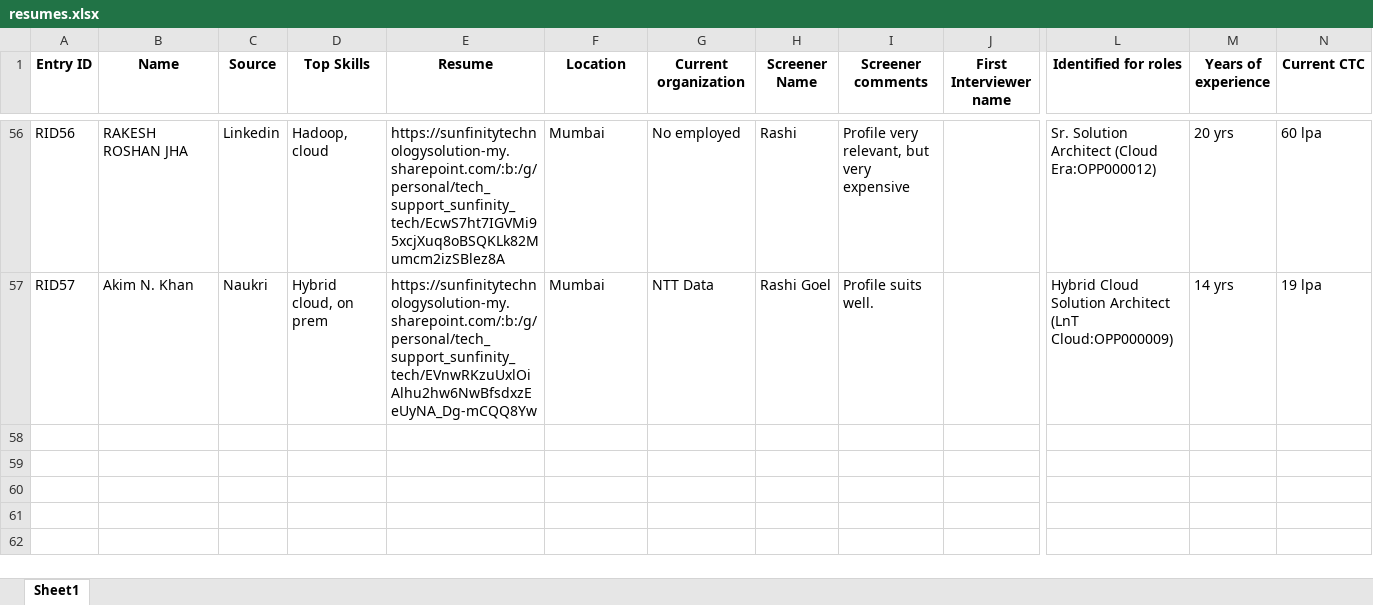
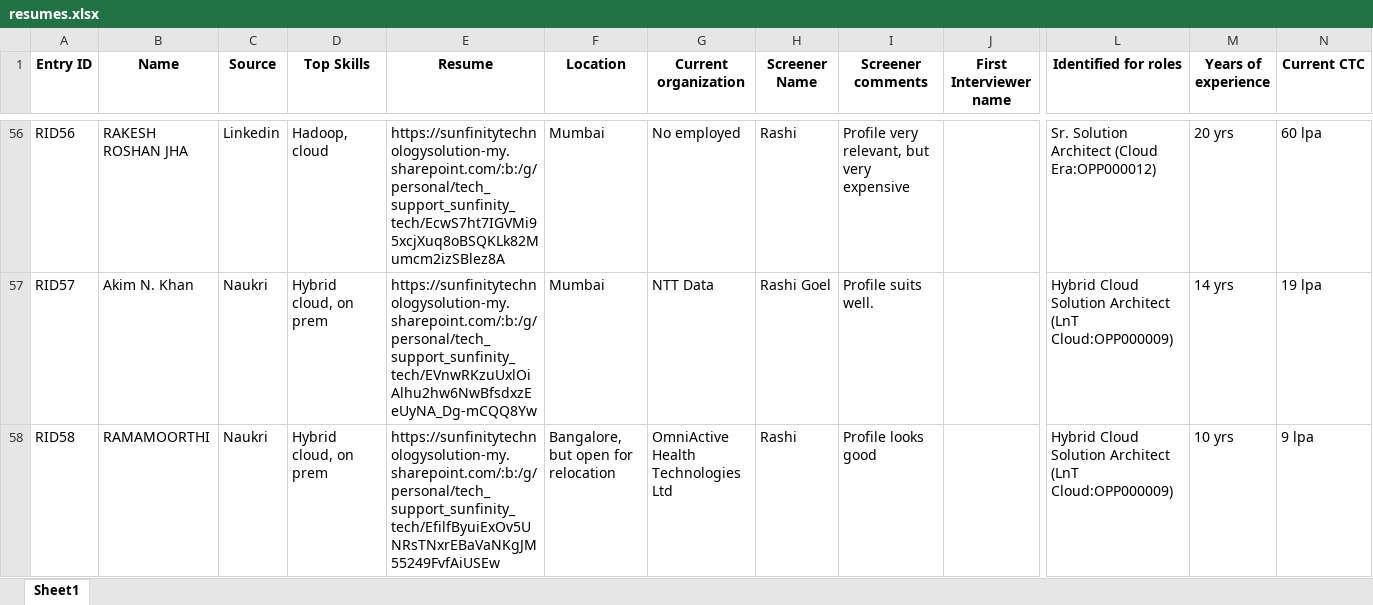
Before and after one commit to advait1307/sunfinity-crm, an Excel workbook: excel_files/resumes.xlsx, sheet Sheet1, drawn as a sheet; only a part is shown, gaps mark what is left out; values as stored, in another font and other column widths than the file's, no borders; rows hold the shown columns only; the diff names each change by its address in the sheet, - before the commit and + after, or states it on an @@ line.

Commit message:
Update Excel file

```diff
--- a/excel_files/resumes.xlsx (sheet Sheet1)
+++ b/excel_files/resumes.xlsx (sheet Sheet1)
+row 58: RID58 | RAMAMOORTHI | Naukri | Hybrid cloud, on prem | https://sunfinitytechnologysolution-my.sharepoint.com/:b:/g/personal/tech_support_sunfinity_tech/EfilfByuiExOv5UNRsTNxrEBaVaNKgJM55249FvfAiUSEw | Bangalore, but open for relocation | OmniActive Health Technologies Ltd | Rashi | Profile looks good |  | Hybrid Cloud Solution Architect (LnT Cloud:OPP000009) | 10 yrs | 9 lpa
```
